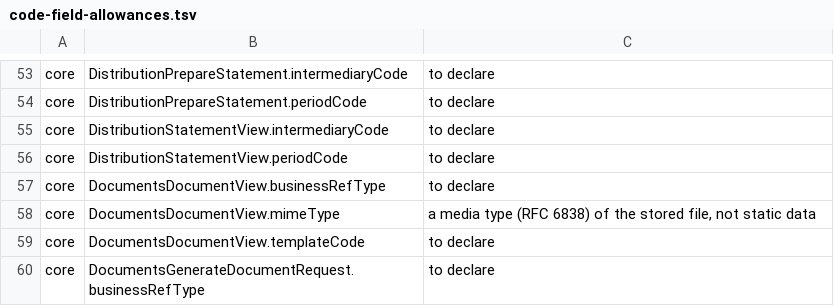
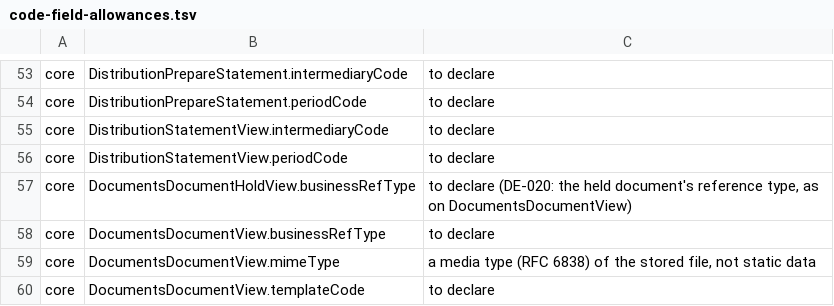
Before and after one commit to Babs76/insys, a TSV file: docs/api/code-field-allowances.tsv, drawn as a sheet; only a part is shown, gaps mark what is left out; the shorter side is filled out with more unchanged rows; the diff names each change by its address in the sheet, - before the commit and + after, or states it on an @@ line.

```diff
--- a/docs/api/code-field-allowances.tsv
+++ b/docs/api/code-field-allowances.tsv
+row 57: core | DocumentsDocumentHoldView.businessRefType | to declare (DE-020: the held document's reference type, as on DocumentsDocumentView)
```
